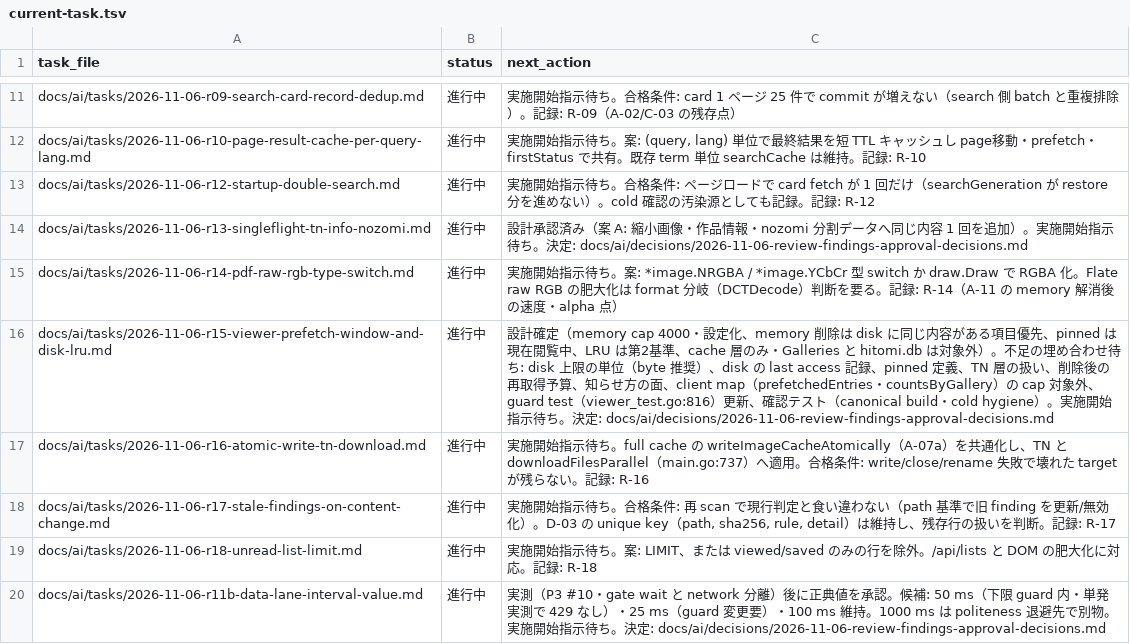
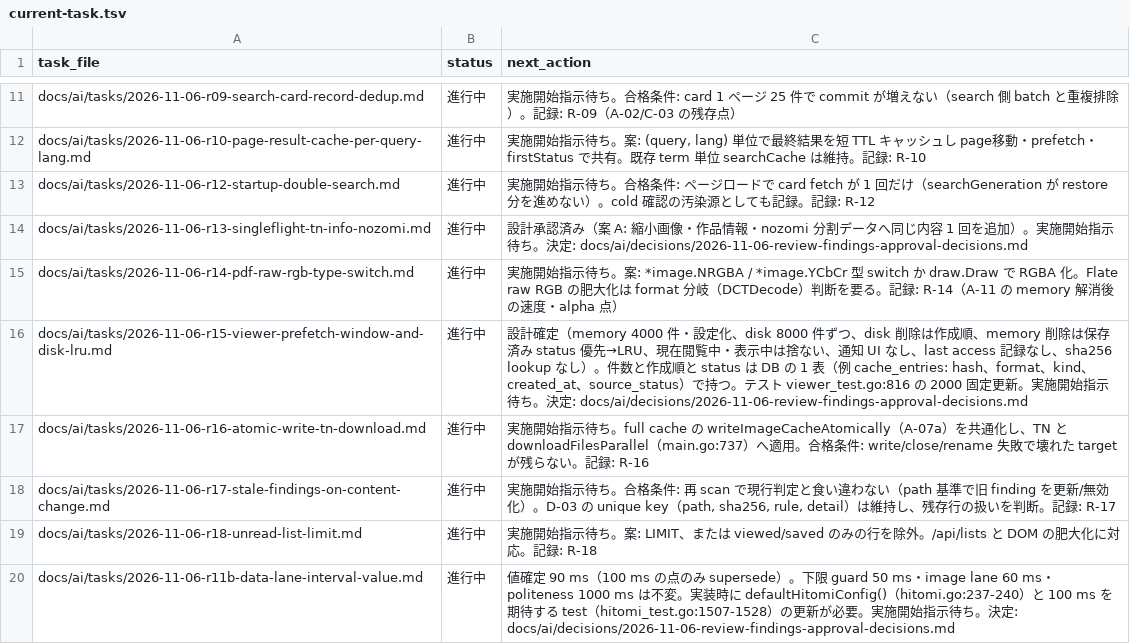
Before and after one commit to BWDSF3104/hitomi-hub, a TSV file: docs/ai/current-task.tsv, drawn as a sheet; only a part is shown, gaps mark what is left out.

```diff
--- a/docs/ai/current-task.tsv
+++ b/docs/ai/current-task.tsv
@@ -15,3 +15,3 @@ docs/ai/tasks/2026-11-06-r13-singleflight-tn-info-nozomi.md	進行中	設計承
 docs/ai/tasks/2026-11-06-r14-pdf-raw-rgb-type-switch.md	進行中	実施開始指示待ち。案: *image.NRGBA / *image.YCbCr 型 switch か draw.Draw で RGBA 化。Flate raw RGB の肥大化は format 分岐（DCTDecode）判断を要る。記録: R-14（A-11 の memory 解消後の速度・alpha 点）
-docs/ai/tasks/2026-11-06-r15-viewer-prefetch-window-and-disk-lru.md	進行中	設計確定（memory cap 4000・設定化、memory 削除は disk に同じ内容がある項目優先、pinned は現在閲覧中、LRU は第2基準、cache 層のみ・Galleries と hitomi.db は対象外）。不足の埋め合わせ待ち: disk 上限の単位（byte 推奨）、disk の last access 記録、pinned 定義、TN 層の扱い、削除後の再取得予算、知らせ方の面、client map（prefetchedEntries・countsByGallery）の cap 対象外、guard test（viewer_test.go:816）更新、確認テスト（canonical build・cold hygiene）。実施開始指示待ち。決定: docs/ai/decisions/2026-11-06-review-findings-approval-decisions.md
+docs/ai/tasks/2026-11-06-r15-viewer-prefetch-window-and-disk-lru.md	進行中	設計確定（memory 4000 件・設定化、disk 8000 件ずつ、disk 削除は作成順、memory 削除は保存済み status 優先→LRU、現在閲覧中・表示中は捨ない、通知 UI なし、last access 記録なし、sha256 lookup なし）。件数と作成順と status は DB の 1 表（例 cache_entries: hash、format、kind、created_at、source_status）で持つ。テスト viewer_test.go:816 の 2000 固定更新。実施開始指示待ち。決定: docs/ai/decisions/2026-11-06-review-findings-approval-decisions.md
 docs/ai/tasks/2026-11-06-r16-atomic-write-tn-download.md	進行中	実施開始指示待ち。full cache の writeImageCacheAtomically（A-07a）を共通化し、TN と downloadFilesParallel（main.go:737）へ適用。合格条件: write/close/rename 失敗で壊れた target が残らない。記録: R-16
@@ -19,2 +19,2 @@ docs/ai/tasks/2026-11-06-r17-stale-findings-on-content-change.md	進行中	実
 docs/ai/tasks/2026-11-06-r18-unread-list-limit.md	進行中	実施開始指示待ち。案: LIMIT、または viewed/saved のみの行を除外。/api/lists と DOM の肥大化に対応。記録: R-18
-docs/ai/tasks/2026-11-06-r11b-data-lane-interval-value.md	進行中	実測（P3 #10・gate wait と network 分離）後に正典値を承認。候補: 50 ms（下限 guard 内・単発実測で 429 なし）・25 ms（guard 変更要）・100 ms 維持。1000 ms は politeness 退避先で別物。実施開始指示待ち。決定: docs/ai/decisions/2026-11-06-review-findings-approval-decisions.md
+docs/ai/tasks/2026-11-06-r11b-data-lane-interval-value.md	進行中	値確定 90 ms（100 ms の点のみ supersede）。下限 guard 50 ms・image lane 60 ms・politeness 1000 ms は不変。実装時に defaultHitomiConfig()（hitomi.go:237-240）と 100 ms を期待する test（hitomi_test.go:1507-1528）の更新が必要。実施開始指示待ち。決定: docs/ai/decisions/2026-11-06-review-findings-approval-decisions.md
```
Also changed, not shown: 3 other files.
